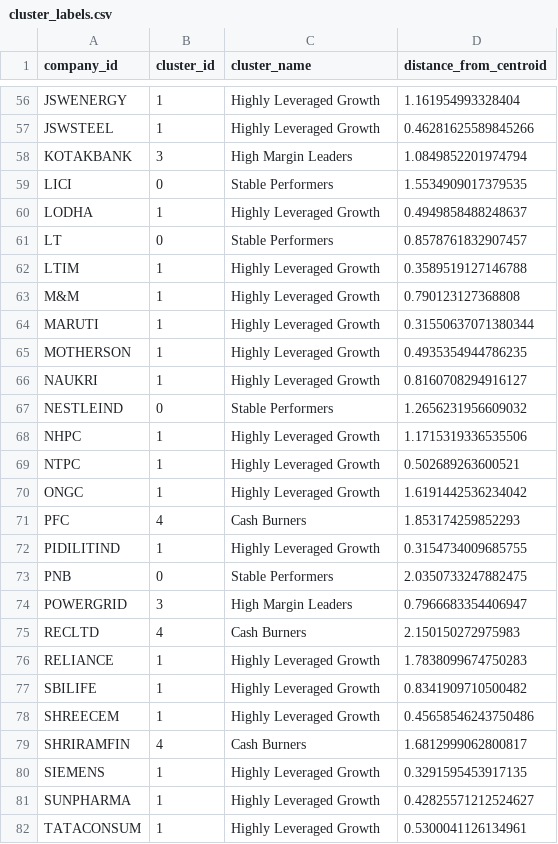
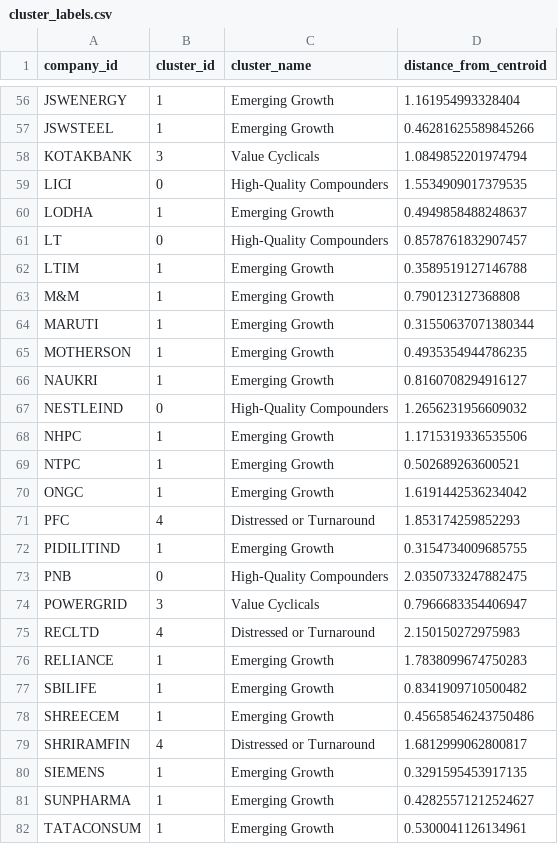
Before and after one commit to Narendra190/nifty100_project, a CSV file: output/cluster_labels.csv, drawn as a sheet; only a part is shown, gaps mark what is left out; the diff covers the shown part only; the diff names each change by its address in the sheet, - before the commit and + after, or states it on an @@ line.

Commit message:
Sprint 6 Day 37 - Cluster profiling and portfolio statistics completed

```diff
--- a/output/cluster_labels.csv
+++ b/output/cluster_labels.csv
-C56:C57 (cluster_name): Highly Leveraged Growth
+C56:C57 (cluster_name): Emerging Growth
-C58 (cluster_name): High Margin Leaders
+C58 (cluster_name): Value Cyclicals
-C59 (cluster_name): Stable Performers
+C59 (cluster_name): High-Quality Compounders
-C60 (cluster_name): Highly Leveraged Growth
+C60 (cluster_name): Emerging Growth
-C61 (cluster_name): Stable Performers
+C61 (cluster_name): High-Quality Compounders
-C62:C66 (cluster_name): Highly Leveraged Growth
+C62:C66 (cluster_name): Emerging Growth
-C67 (cluster_name): Stable Performers
+C67 (cluster_name): High-Quality Compounders
-C68:C70 (cluster_name): Highly Leveraged Growth
+C68:C70 (cluster_name): Emerging Growth
-C71 (cluster_name): Cash Burners
+C71 (cluster_name): Distressed or Turnaround
-C72 (cluster_name): Highly Leveraged Growth
+C72 (cluster_name): Emerging Growth
-C73 (cluster_name): Stable Performers
+C73 (cluster_name): High-Quality Compounders
-C74 (cluster_name): High Margin Leaders
+C74 (cluster_name): Value Cyclicals
-C75 (cluster_name): Cash Burners
+C75 (cluster_name): Distressed or Turnaround
-C76:C78 (cluster_name): Highly Leveraged Growth
+C76:C78 (cluster_name): Emerging Growth
-C79 (cluster_name): Cash Burners
+C79 (cluster_name): Distressed or Turnaround
-C80:C82 (cluster_name): Highly Leveraged Growth
+C80:C82 (cluster_name): Emerging Growth
```
Also changed, not shown: 65 edited cells elsewhere in this file, 7 other files.
